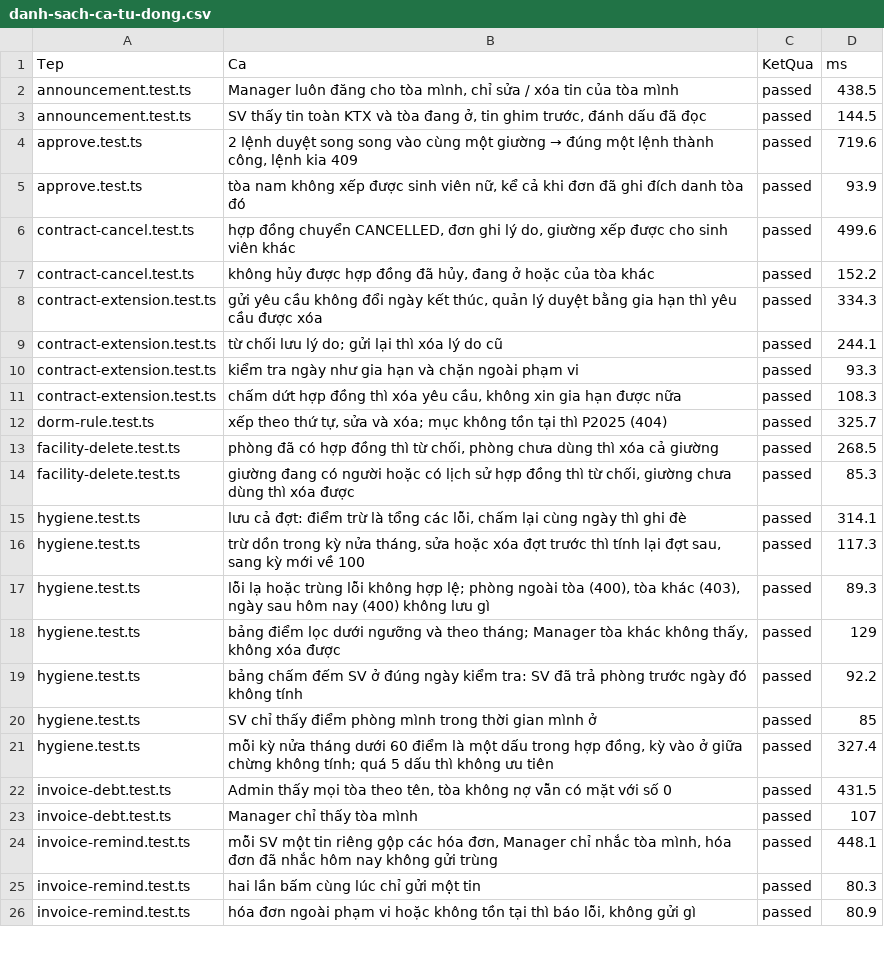
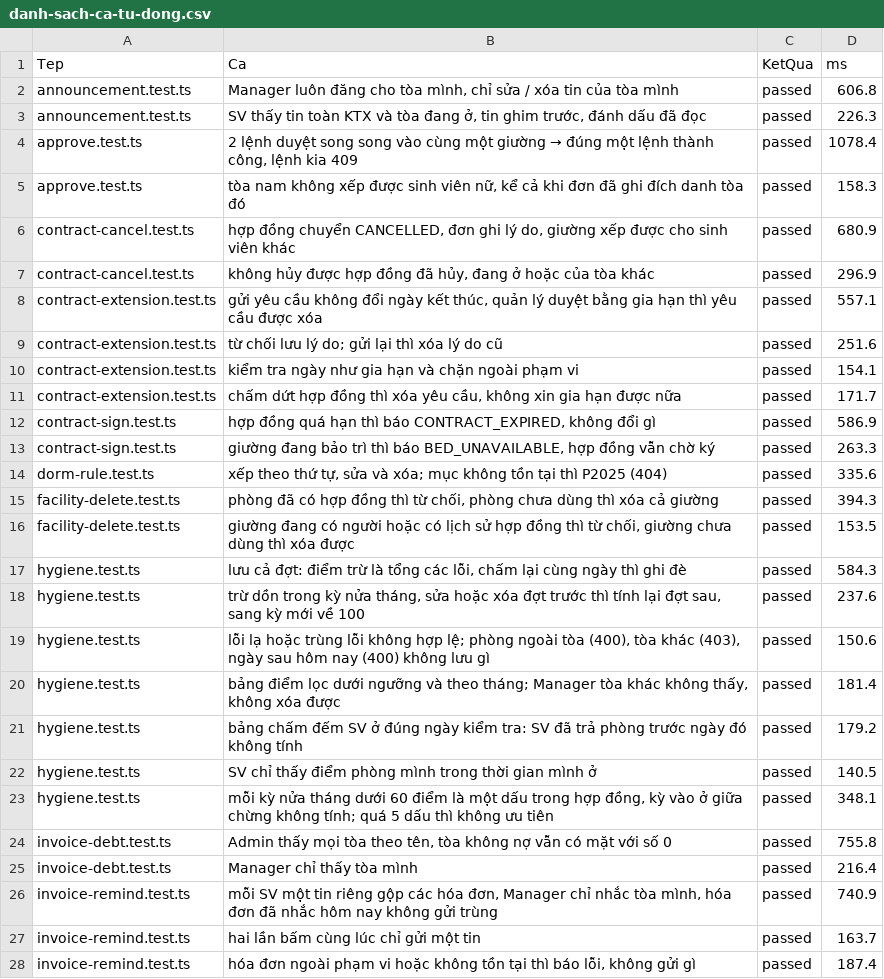
Before and after one commit to NVD06/ktx-datn, a CSV file: bang-chung/1-tu-dong/danh-sach-ca-tu-dong.csv, drawn as a sheet; only a part is shown; addresses are those after the commit; the diff covers the shown part only; the diff names each change by its address in the sheet, - before the commit and + after, or states it on an @@ line.

Commit message:
docs(bang chung): nhat ky lan chay 98/98 va anh ma, ket qua cho phu luc C

```diff
--- a/bang-chung/1-tu-dong/danh-sach-ca-tu-dong.csv
+++ b/bang-chung/1-tu-dong/danh-sach-ca-tu-dong.csv
-D2 (ms): 438.5
+D2 (ms): 606.8
-D3 (ms): 144.5
+D3 (ms): 226.3
-D4 (ms): 719.6
+D4 (ms): 1078.4
-D5 (ms): 93.9
+D5 (ms): 158.3
-D6 (ms): 499.6
+D6 (ms): 680.9
-D7 (ms): 152.2
+D7 (ms): 296.9
-D8 (ms): 334.3
+D8 (ms): 557.1
-D9 (ms): 244.1
+D9 (ms): 251.6
-D10 (ms): 93.3
+D10 (ms): 154.1
-D11 (ms): 108.3
+D11 (ms): 171.7
+row 12: contract-sign.test.ts | hợp đồng quá hạn thì báo CONTRACT_EXPIRED, không đổi gì | passed | 586.9
+row 13: contract-sign.test.ts | giường đang bảo trì thì báo BED_UNAVAILABLE, hợp đồng vẫn chờ ký | passed | 263.3
-D14 (ms): 325.7
+D14 (ms): 335.6
-D15 (ms): 268.5
+D15 (ms): 394.3
-D16 (ms): 85.3
+D16 (ms): 153.5
-D17 (ms): 314.1
+D17 (ms): 584.3
-D18 (ms): 117.3
+D18 (ms): 237.6
-D19 (ms): 89.3
+D19 (ms): 150.6
-D20 (ms): 129
+D20 (ms): 181.4
-D21 (ms): 92.2
+D21 (ms): 179.2
-D22 (ms): 85
+D22 (ms): 140.5
-D23 (ms): 327.4
+D23 (ms): 348.1
-D24 (ms): 431.5
+D24 (ms): 755.8
-D25 (ms): 107
+D25 (ms): 216.4
-D26 (ms): 448.1
+D26 (ms): 740.9
-D27 (ms): 80.3
+D27 (ms): 163.7
-D28 (ms): 80.9
+D28 (ms): 187.4
```
Also changed, not shown: 71 edited cells elsewhere in this file, 9 other files.
